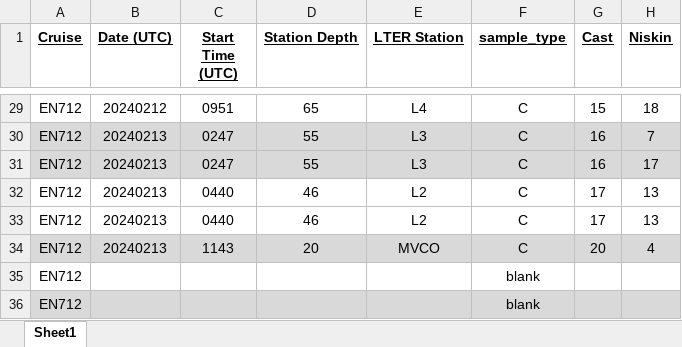
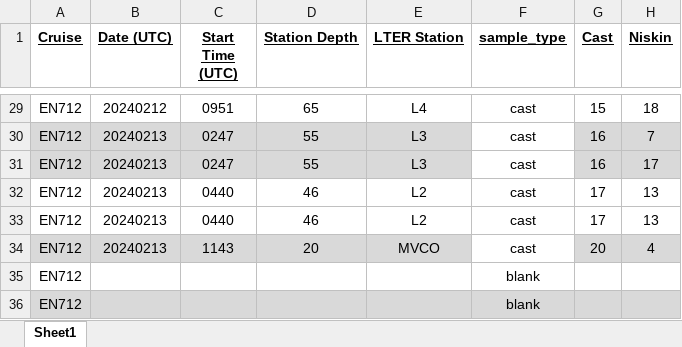
Before and after one commit to WHOIGit/nes-lter-doc-data-assembly, an Excel workbook: data/input/DOC_20240209_EN712_wNPOCandTNdata.2024.04.22_edited.xlsx, sheet Sheet1, drawn as a sheet; only a part is shown, gaps mark what is left out; values as stored, in another font and other column widths than the file's, no borders; conditional formats not drawn; the diff covers the shown part only; the diff names each change by its address in the sheet, - before the commit and + after, or states it on an @@ line.

Commit message:
edit data sample type from C to cast

```diff
--- a/data/input/DOC_20240209_EN712_wNPOCandTNdata.2024.04.22_edited.xlsx (sheet Sheet1)
+++ b/data/input/DOC_20240209_EN712_wNPOCandTNdata.2024.04.22_edited.xlsx (sheet Sheet1)
-F29:F34 (sample_type): C
+F29:F34 (sample_type): cast
-F30:F31 fill: #D9D9D9
+F30:F31 fill: none
-F34 fill: #D9D9D9
+F34 fill: none
```
Also changed, not shown: 27 edited cells and cell formats elsewhere in this sheet.
